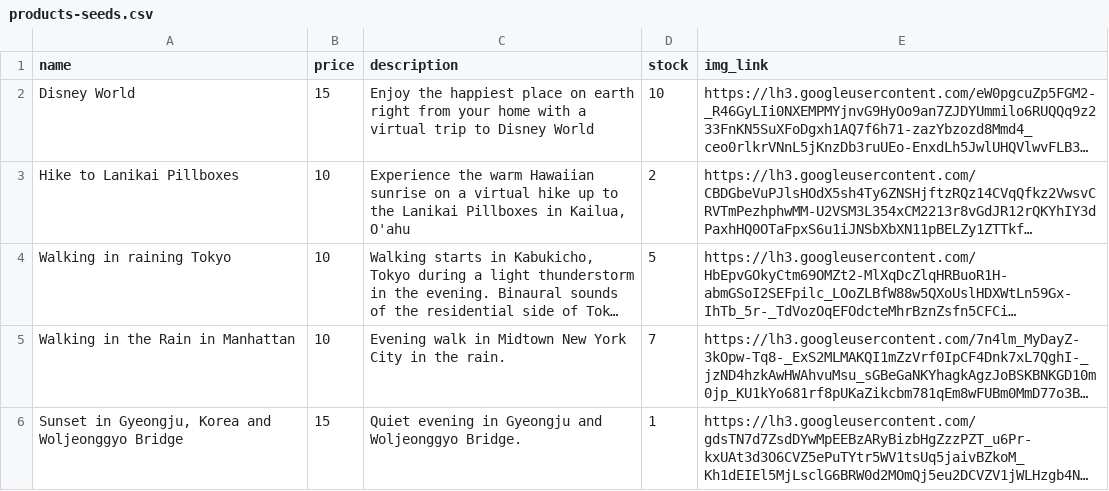
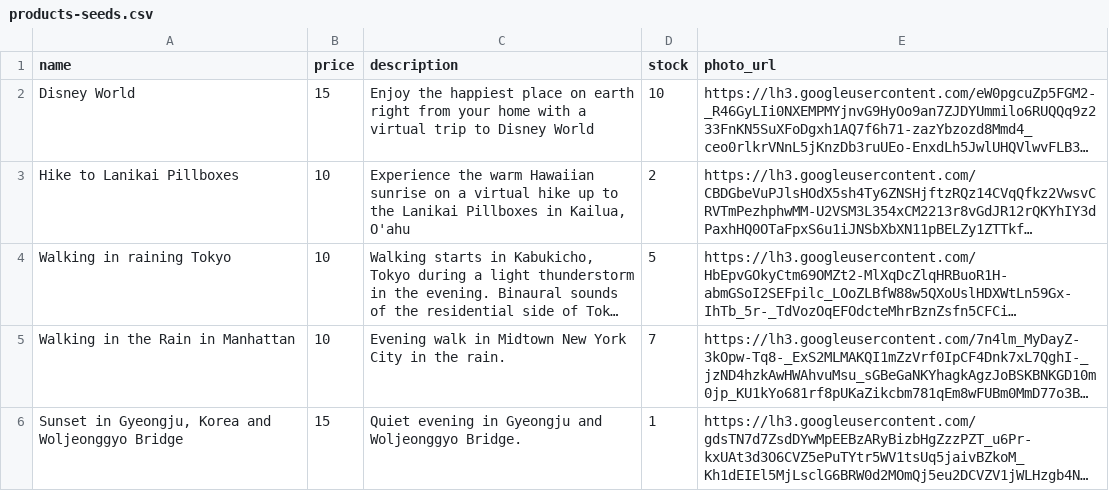
Before and after one commit to Jing-321/betsy, a CSV file: db/products-seeds.csv, drawn as a sheet; long unchanged cells end in …; the diff names each change by its address in the sheet, - before the commit and + after, or states it on an @@ line.

```diff
--- a/db/products-seeds.csv
+++ b/db/products-seeds.csv
-E1: img_link
+E1: photo_url
```
Also changed, not shown: 1 other file.
